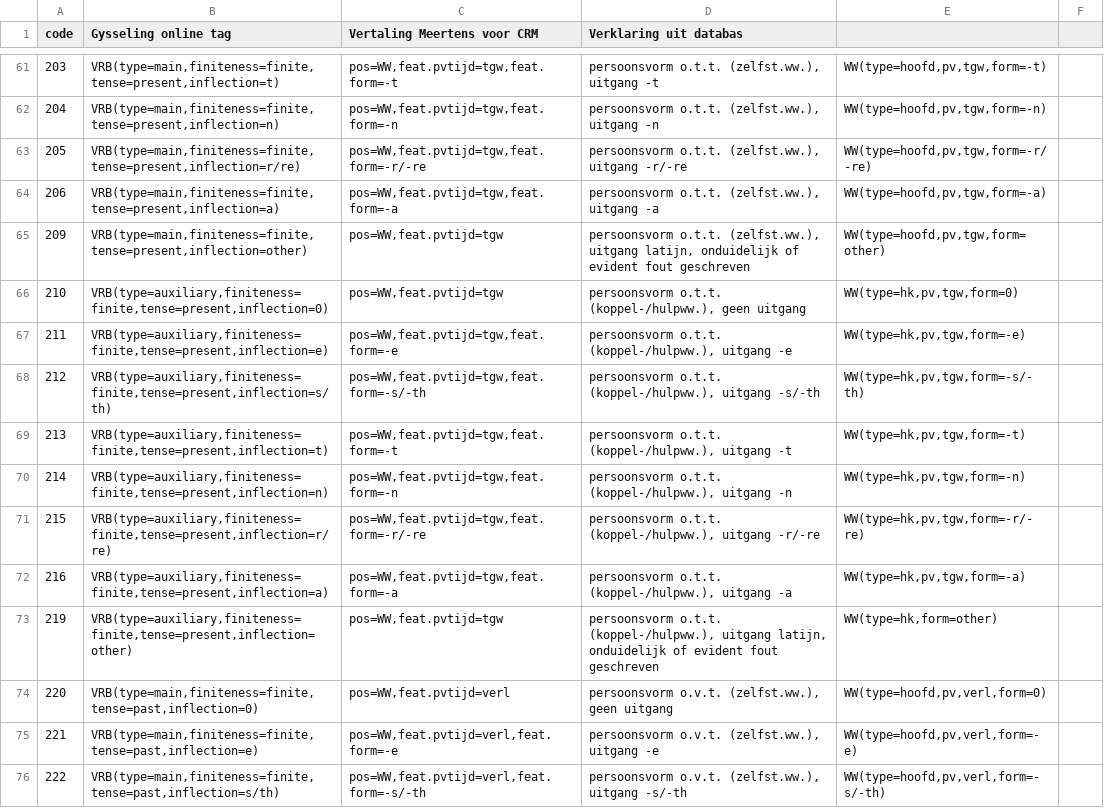
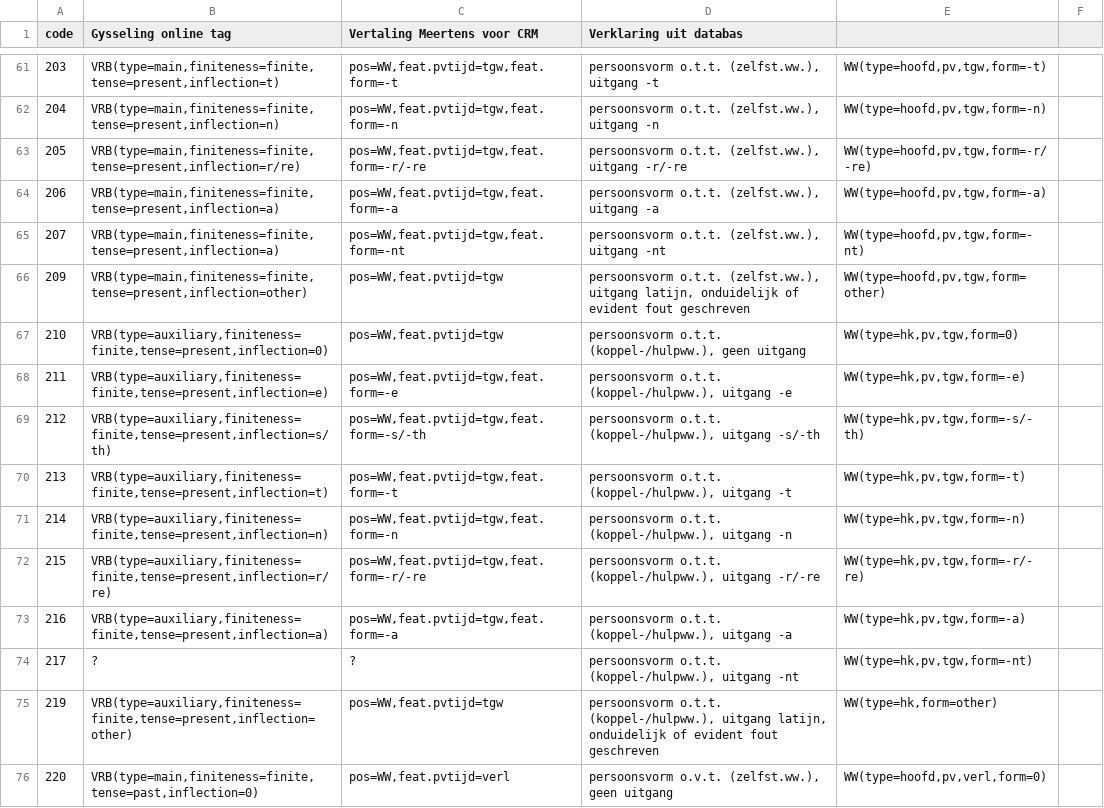
Before and after one commit to JessedeDoes/CorpusProcessing, a CSV file: data/tagset-CorpGysseling-CRM_allTags.overzichtje.csv, drawn as a sheet; only a part is shown, gaps mark what is left out; the shorter side is filled out with more unchanged rows; the diff names each change by its address in the sheet, - before the commit and + after, or states it on an @@ line.

```diff
--- a/data/tagset-CorpGysseling-CRM_allTags.overzichtje.csv
+++ b/data/tagset-CorpGysseling-CRM_allTags.overzichtje.csv
+row 65: 207 | VRB(type=main,finiteness=finite,tense=present,inflection=a) | pos=WW,feat.pvtijd=tgw,feat.form=-nt | persoonsvorm o.t.t. (zelfst.ww.), uitgang -nt | WW(type=hoofd,pv,tgw,form=-nt)
+row 74: 217 | ? | ? | persoonsvorm o.t.t. (koppel-/hulpww.), uitgang -nt | WW(type=hk,pv,tgw,form=-nt)
```
Also changed, not shown: 3 other files.
